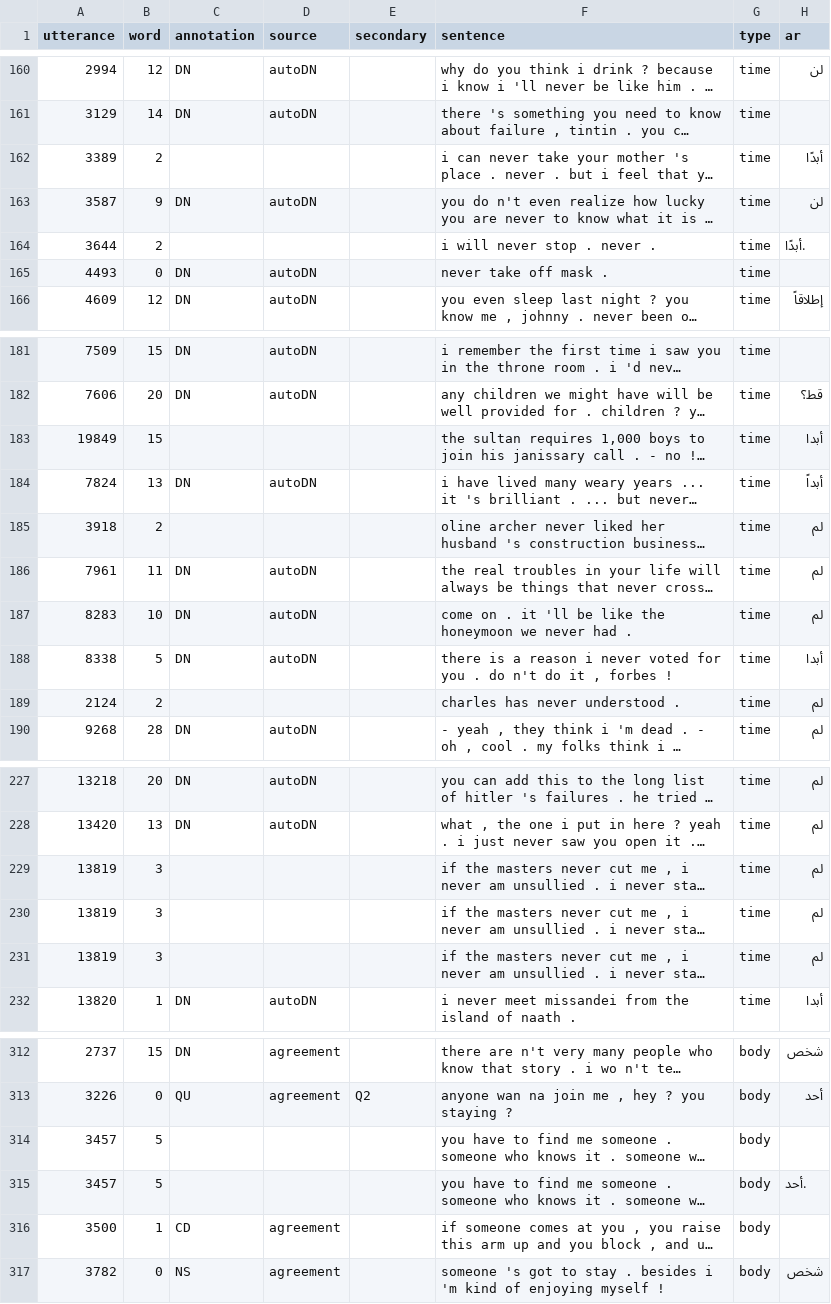
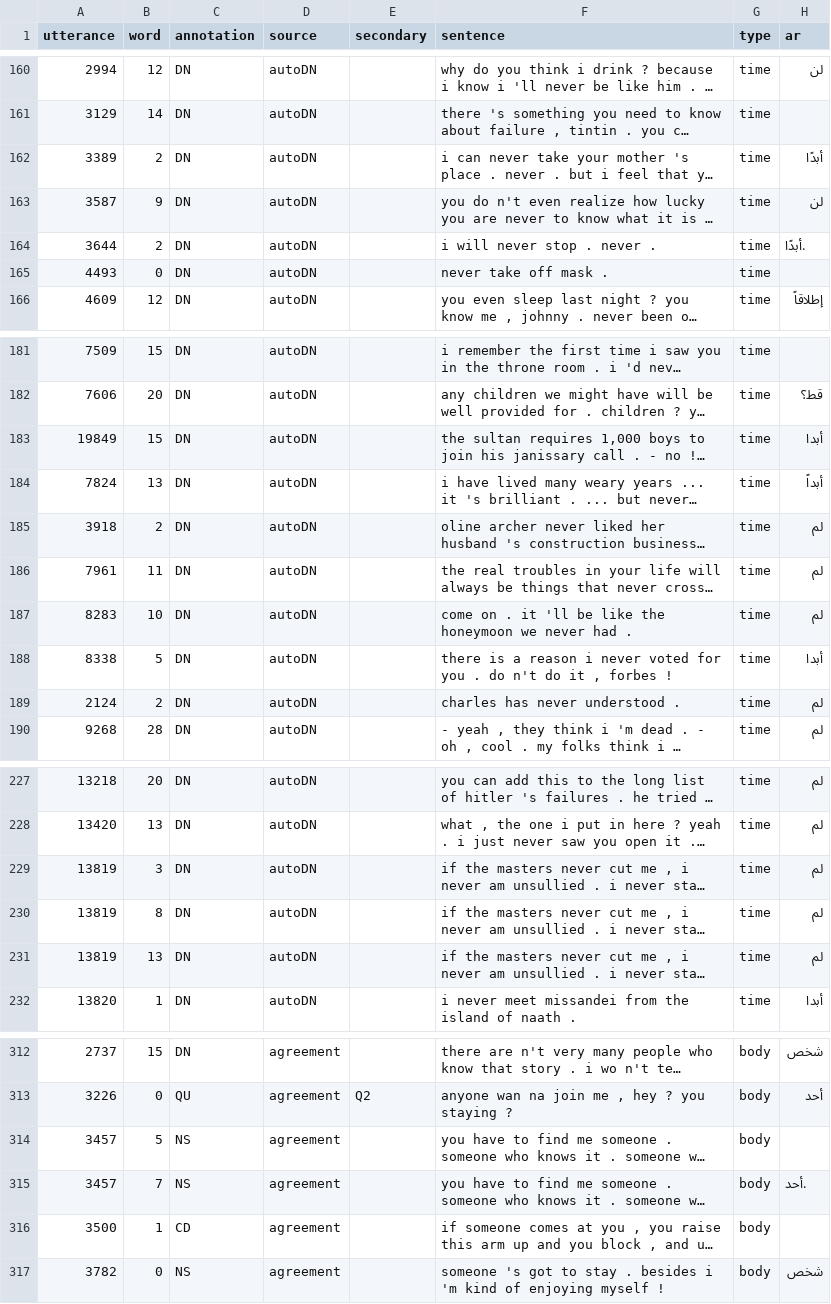
Before and after one commit to dnrb/indefinite-pronouns, a CSV file: data/full_set.csv, drawn as a sheet; only a part is shown, gaps mark what is left out; long unchanged cells end in …; the diff covers the shown part only; the diff names each change by its address in the sheet, - before the commit and + after, or states it on an @@ line.

```diff
--- a/data/full_set.csv
+++ b/data/full_set.csv
-C162 (annotation): (empty)
+C162 (annotation): DN
-D162 (source): (empty)
+D162 (source): autoDN
-C164 (annotation): (empty)
+C164 (annotation): DN
-D164 (source): (empty)
+D164 (source): autoDN
-C183 (annotation): (empty)
+C183 (annotation): DN
-D183 (source): (empty)
+D183 (source): autoDN
-C185 (annotation): (empty)
+C185 (annotation): DN
-D185 (source): (empty)
+D185 (source): autoDN
-C189 (annotation): (empty)
+C189 (annotation): DN
-D189 (source): (empty)
+D189 (source): autoDN
-C229:C231 (annotation): (empty)
+C229:C231 (annotation): DN
-D229:D231 (source): (empty)
+D229:D231 (source): autoDN
-B230 (word): 3
+B230 (word): 8
-B231 (word): 3
+B231 (word): 13
-C314:C315 (annotation): (empty)
+C314:C315 (annotation): NS
-D314:D315 (source): (empty)
+D314:D315 (source): agreement
-B315 (word): 5
+B315 (word): 7
```
Also changed, not shown: 26 edited cells elsewhere in this file, data/stemming_dictionary.csv, 4 other files.
